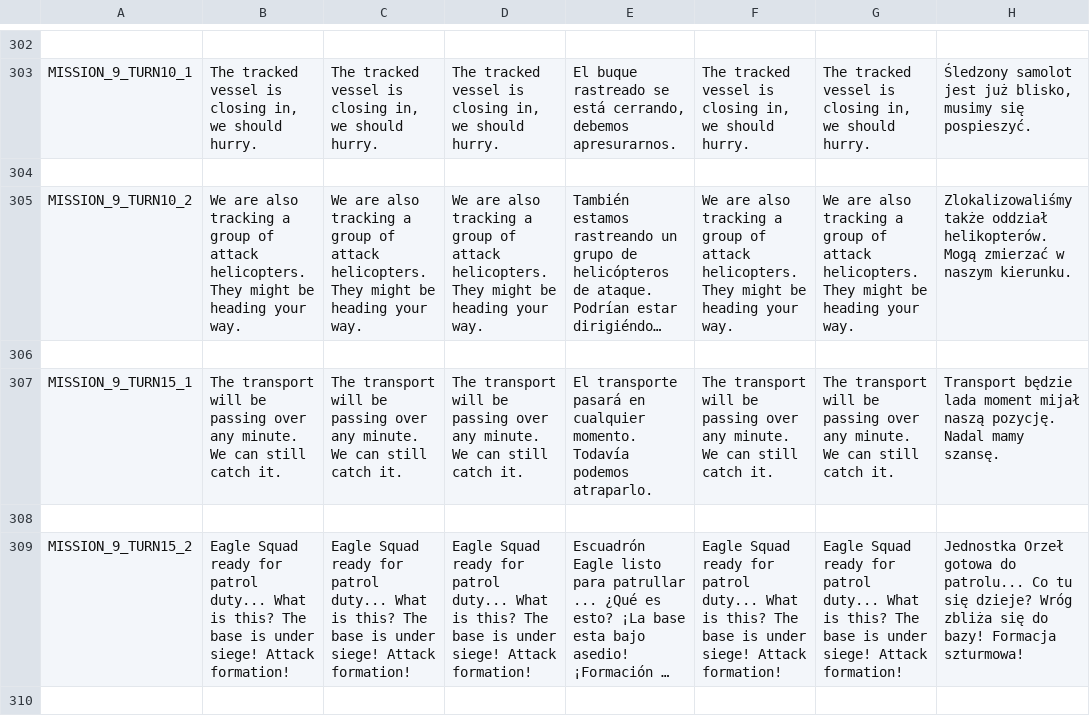
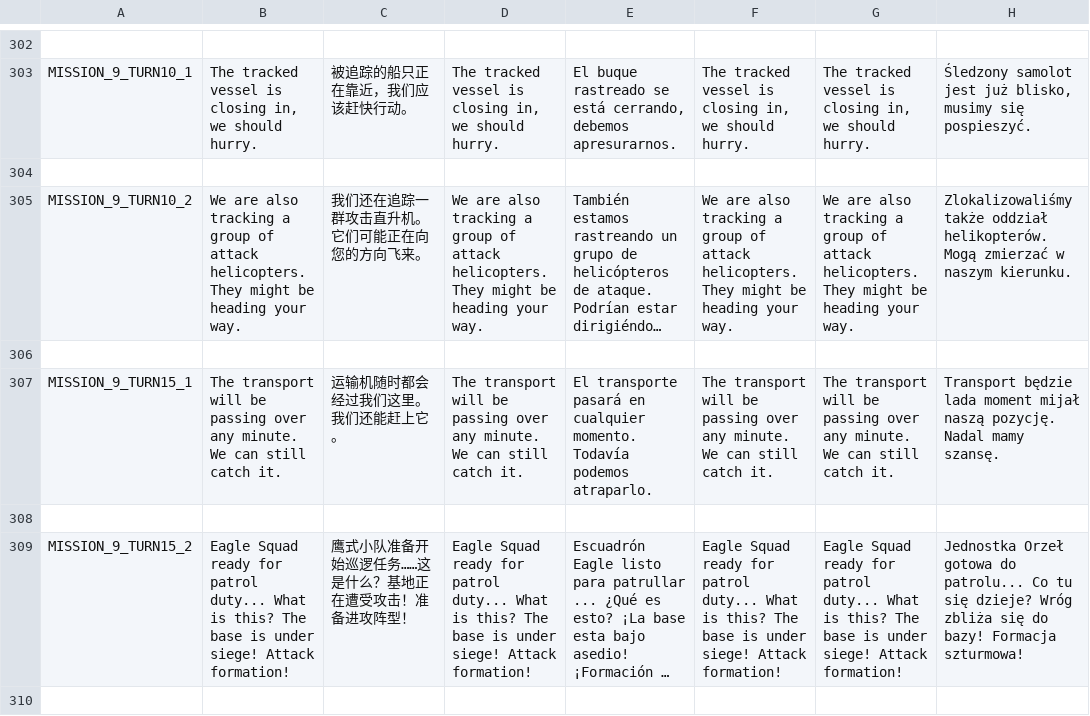
Before and after one commit to transphere-dev/Tanks-of-Freedom, a CSV file: translations/campaigns/campaign.csv, drawn as a sheet; only a part is shown, gaps mark what is left out; long unchanged cells end in …; the diff covers the shown part only; the diff names each change by its address in the sheet, - before the commit and + after, or states it on an @@ line.

```diff
--- a/translations/campaigns/campaign.csv
+++ b/translations/campaigns/campaign.csv
-C303: The tracked vessel is closing in, we should hurry.
+C303: 被追踪的船只正在靠近，我们应该赶快行动。
-C305: We are also tracking a group of attack helicopters. They might be heading your way.
+C305: 我们还在追踪一群攻击直升机。它们可能正在向您的方向飞来。
-C307: The transport will be passing over any minute. We can still catch it.
+C307: 运输机随时都会经过我们这里。我们还能赶上它。
-C309: Eagle Squad ready for patrol duty... What is this? The base is under siege! Attack formation!
+C309: 鹰式小队准备开始巡逻任务……这是什么？基地正在遭受攻击！准备进攻阵型！
```
Also changed, not shown: 31 edited cells elsewhere in this file, 20 other files.
